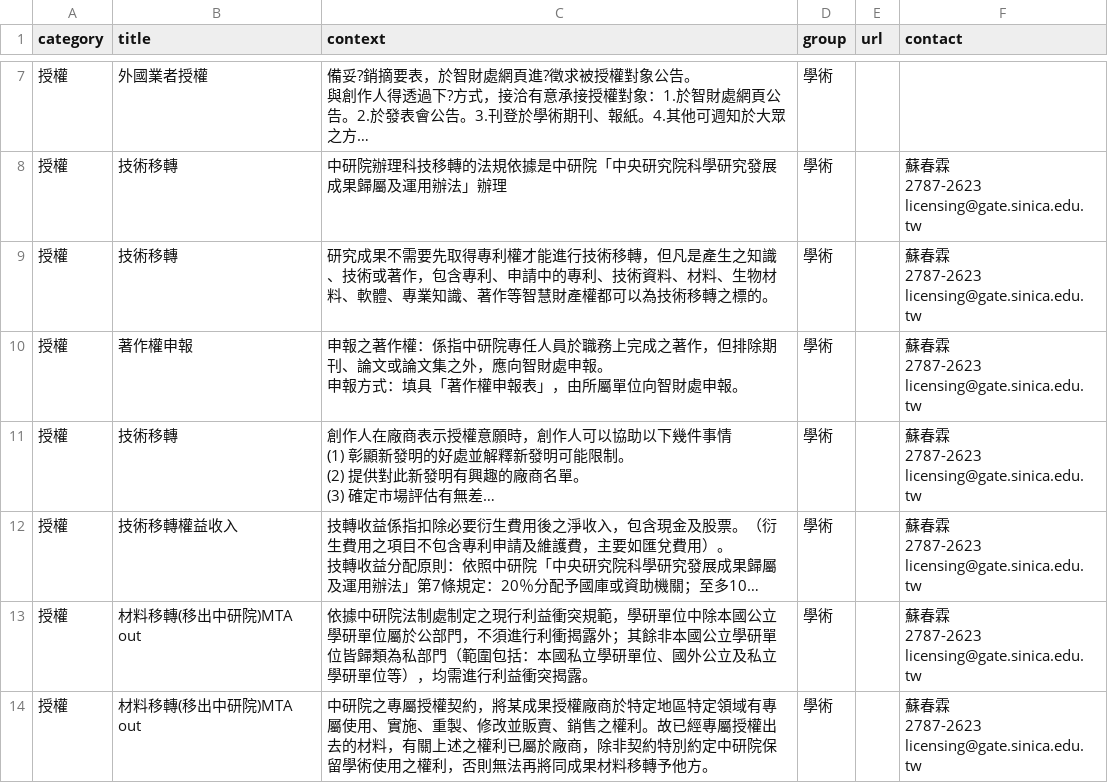
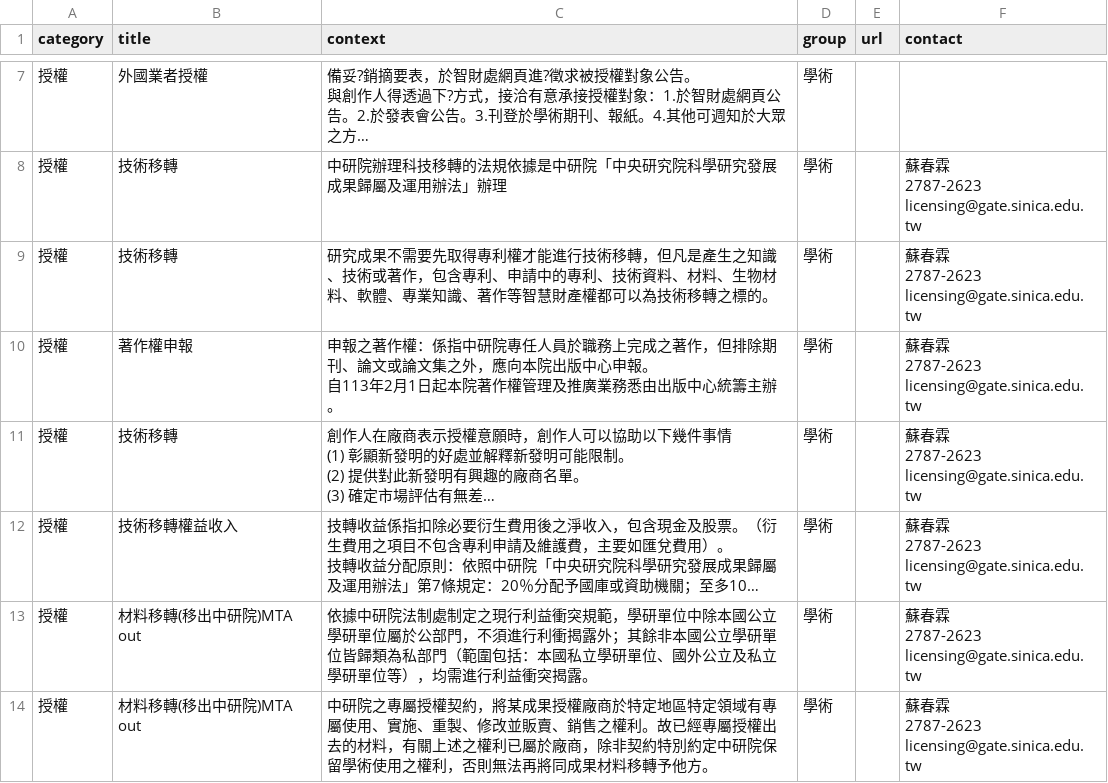
Before and after one commit to chungdaw/AS-FAQ-PREVIEW, a CSV file: source/AS-iptt.csv, drawn as a sheet; only a part is shown, gaps mark what is left out; long unchanged cells end in …; ↵ is a line break in a cell; the diff covers the shown part only; the diff names each change by its address in the sheet, - before the commit and + after, or states it on an @@ line.

```diff
--- a/source/AS-iptt.csv
+++ b/source/AS-iptt.csv
-C10 (context): …外，應向智財處申報。 ↵ 申報方式：填具「著作權申報表」，由所屬單位向智財處申報。
+C10 (context): …外，應向本院出版中心申報。 ↵ 自113年2月1日起本院著作權管理及推廣業務悉由出版中心統籌主辦。
```
Also changed, not shown: 2 edited cells elsewhere in this file, 3 other files.
